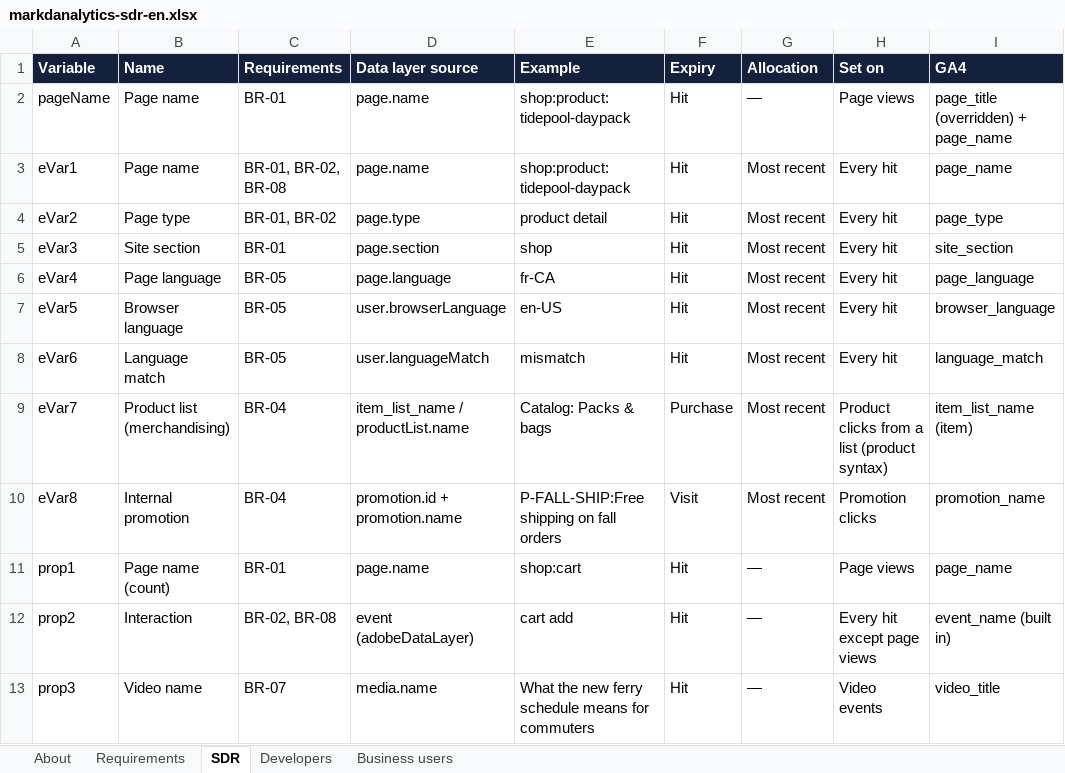
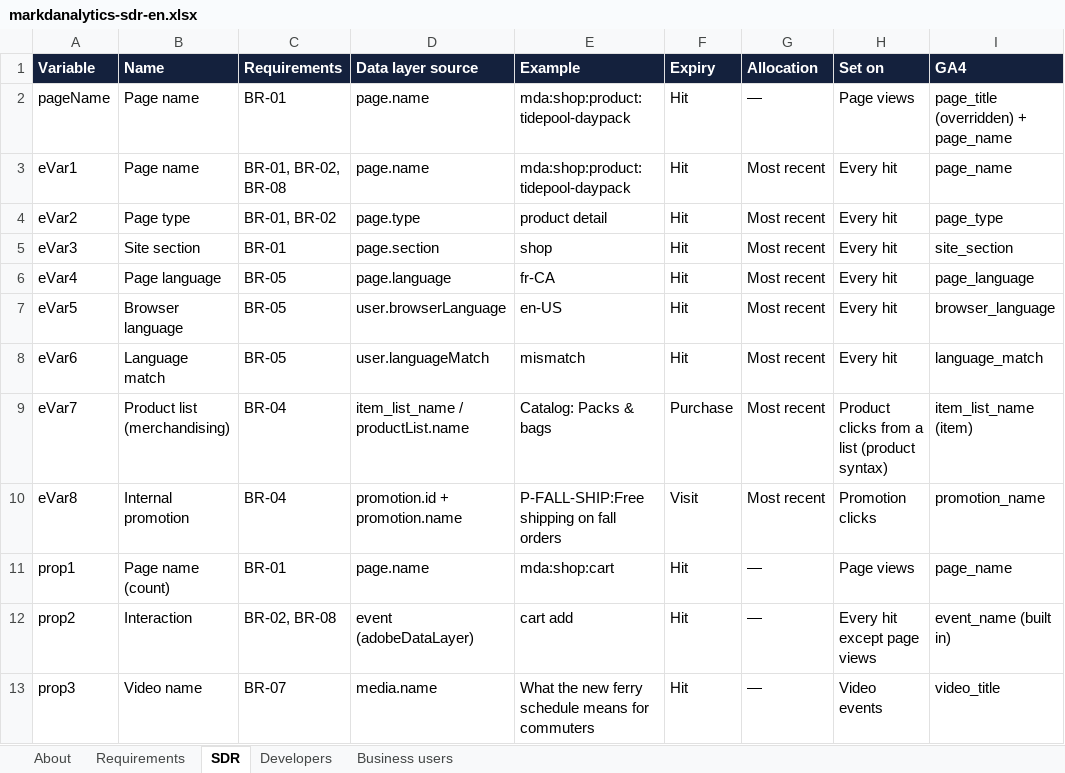
Before and after one commit to NorthernMakr/markdanalytics, an Excel workbook: public/downloads/markdanalytics-sdr-en.xlsx, sheet SDR, drawn as a sheet; only a part is shown; values as stored, in another font and other column widths than the file's, no borders; charts and pictures and conditional formats not drawn; the diff names each change by its address in the sheet, - before the commit and + after, or states it on an @@ line.

```diff
--- a/public/downloads/markdanalytics-sdr-en.xlsx (sheet SDR)
+++ b/public/downloads/markdanalytics-sdr-en.xlsx (sheet SDR)
-E2:E3 (Example): shop:product:tidepool-daypack
+E2:E3 (Example): mda:shop:product:tidepool-daypack
-E11 (Example): shop:cart
+E11 (Example): mda:shop:cart
```
Also changed, not shown: sheet Developers, sheet Business users, formulas that keep their value, charts or pictures, public/downloads/markdanalytics-sdr-fr.xlsx, 17 other files.
